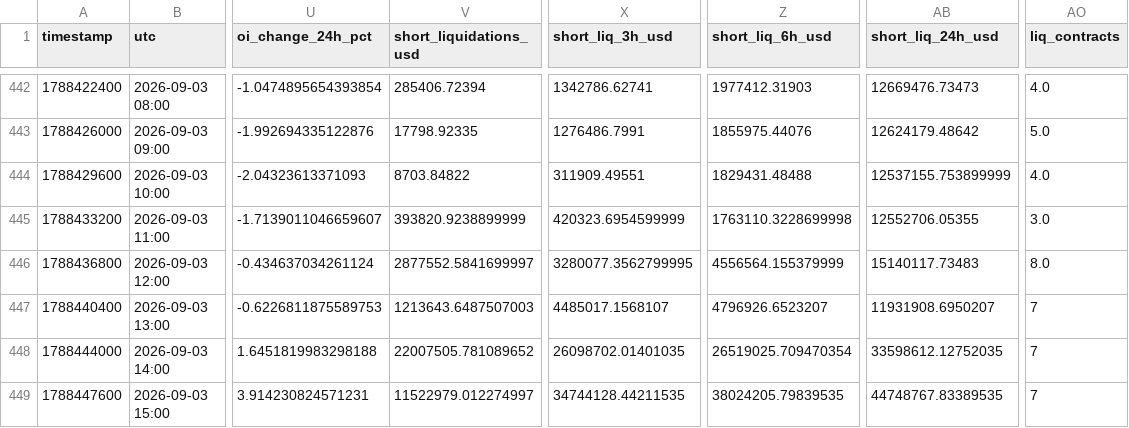
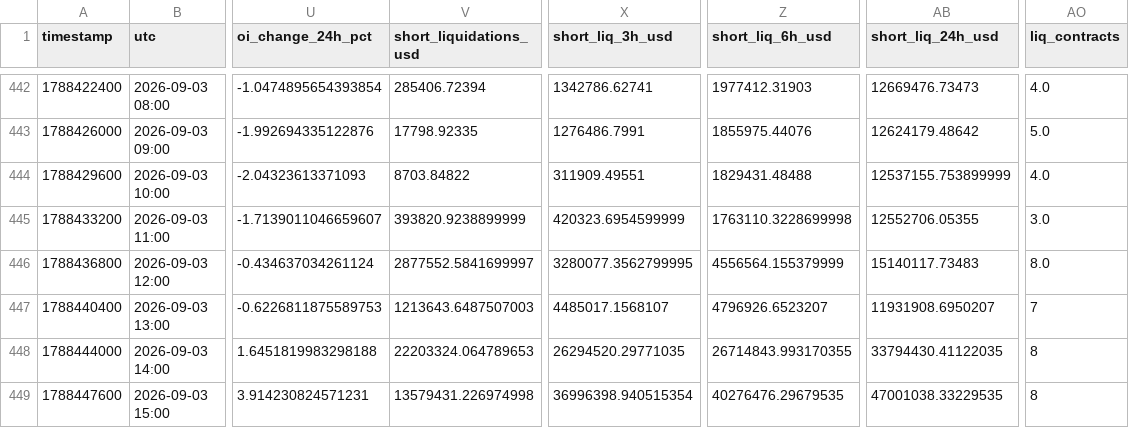
Before and after one commit to aakolodezh-eng/eth-squeeze-watch, a CSV file: eth_hourly.csv, drawn as a sheet; only a part is shown, gaps mark what is left out; the diff names each change by its address in the sheet, - before the commit and + after, or states it on an @@ line.

```diff
--- a/eth_hourly.csv
+++ b/eth_hourly.csv
-V448 (short_liquidations_usd): 22007505.781089652
+V448 (short_liquidations_usd): 22203324.064789653
-X448 (short_liq_3h_usd): 26098702.01401035
+X448 (short_liq_3h_usd): 26294520.29771035
-Z448 (short_liq_6h_usd): 26519025.709470354
+Z448 (short_liq_6h_usd): 26714843.993170355
-AB448 (short_liq_24h_usd): 33598612.12752035
+AB448 (short_liq_24h_usd): 33794430.41122035
-AO448:AO449 (liq_contracts): 7
+AO448:AO449 (liq_contracts): 8
-V449 (short_liquidations_usd): 11522979.012274997
+V449 (short_liquidations_usd): 13579431.226974998
-X449 (short_liq_3h_usd): 34744128.44211535
+X449 (short_liq_3h_usd): 36996398.940515354
-Z449 (short_liq_6h_usd): 38024205.79839535
+Z449 (short_liq_6h_usd): 40276476.29679535
-AB449 (short_liq_24h_usd): 44748767.83389535
+AB449 (short_liq_24h_usd): 47001038.33229535
```
